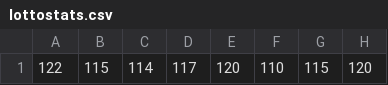
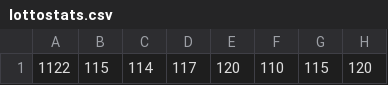
Before and after one commit to geojun01/lottodata, a CSV file: lottostats.csv, drawn as a sheet; only a part is shown; the diff names each change by its address in the sheet, - before the commit and + after, or states it on an @@ line.

Commit message:
Update lottostats.csv

```diff
--- a/lottostats.csv
+++ b/lottostats.csv
-A1: 122
+A1: 1122
```
